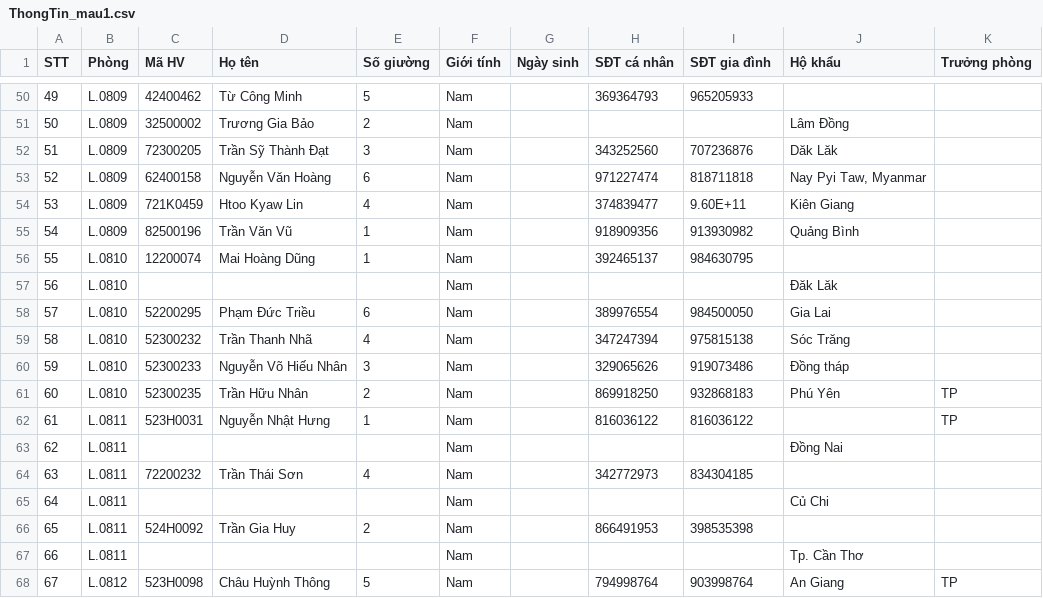
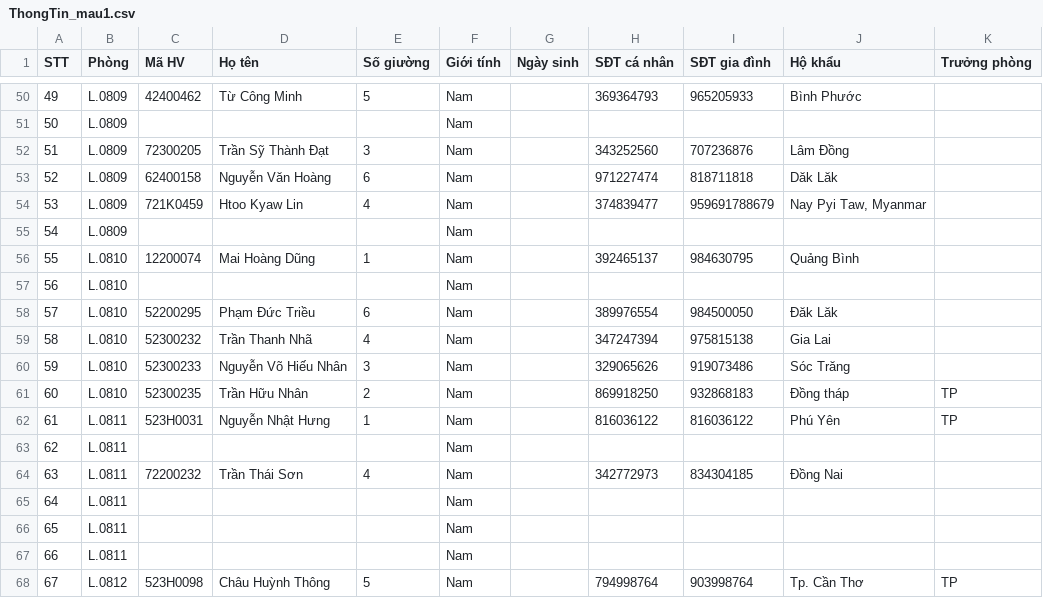
Before and after one commit to nhanhuutran007/UniDorm, a CSV file: assets/templates/ThongTin_mau1.csv, drawn as a sheet; only a part is shown, gaps mark what is left out; the diff covers the shown part only.

```diff
--- a/assets/templates/ThongTin_mau1.csv
+++ b/assets/templates/ThongTin_mau1.csv
@@ -50,19 +50,19 @@
-49,L.0809,42400462,Từ Công Minh,5,Nam,,369364793,965205933,,
-50,L.0809,32500002,Trương Gia Bảo,2,Nam,,,,Lâm Đồng,
-51,L.0809,72300205,Trần Sỹ Thành Đạt,3,Nam,,343252560,707236876,Dăk Lăk,
-52,L.0809,62400158,Nguyễn Văn Hoàng,6,Nam,,971227474,818711818,"Nay Pyi Taw, Myanmar",
-53,L.0809,721K0459,Htoo Kyaw Lin,4,Nam,,374839477,9.60E+11,Kiên Giang,
-54,L.0809,82500196,Trần Văn Vũ,1,Nam,,918909356,913930982,Quảng Bình,
-55,L.0810,12200074,Mai Hoàng Dũng,1,Nam,,392465137,984630795,,
-56,L.0810,,,,Nam,,,,Đăk Lăk,
-57,L.0810,52200295,Phạm Đức Triều,6,Nam,,389976554,984500050,Gia Lai,
-58,L.0810,52300232,Trần Thanh Nhã,4,Nam,,347247394,975815138,Sóc Trăng,
-59,L.0810,52300233,Nguyễn Võ Hiếu Nhân,3,Nam,,329065626,919073486,Đồng tháp,
-60,L.0810,52300235,Trần Hữu Nhân,2,Nam,,869918250,932868183,Phú Yên,TP
-61,L.0811,523H0031,Nguyễn Nhật Hưng,1,Nam,,816036122,816036122,,TP
-62,L.0811,,,,Nam,,,,Đồng Nai,
-63,L.0811,72200232,Trần Thái Sơn,4,Nam,,342772973,834304185,,
-64,L.0811,,,,Nam,,,,Củ Chi,
-65,L.0811,524H0092,Trần Gia Huy,2,Nam,,866491953,398535398,,
-66,L.0811,,,,Nam,,,,Tp. Cần Thơ,
-67,L.0812,523H0098,Châu Huỳnh Thông,5,Nam,,794998764,903998764,An Giang,TP
+49,L.0809,42400462,Từ Công Minh,5,Nam,,369364793,965205933,Bình Phước,
+50,L.0809,,,,Nam,,,,,
+51,L.0809,72300205,Trần Sỹ Thành Đạt,3,Nam,,343252560,707236876,Lâm Đồng,
+52,L.0809,62400158,Nguyễn Văn Hoàng,6,Nam,,971227474,818711818,Dăk Lăk,
+53,L.0809,721K0459,Htoo Kyaw Lin,4,Nam,,374839477,959691788679,"Nay Pyi Taw, Myanmar",
+54,L.0809,,,,Nam,,,,,
+55,L.0810,12200074,Mai Hoàng Dũng,1,Nam,,392465137,984630795,Quảng Bình,
+56,L.0810,,,,Nam,,,,,
+57,L.0810,52200295,Phạm Đức Triều,6,Nam,,389976554,984500050,Đăk Lăk,
+58,L.0810,52300232,Trần Thanh Nhã,4,Nam,,347247394,975815138,Gia Lai,
+59,L.0810,52300233,Nguyễn Võ Hiếu Nhân,3,Nam,,329065626,919073486,Sóc Trăng,
+60,L.0810,52300235,Trần Hữu Nhân,2,Nam,,869918250,932868183,Đồng tháp,TP
+61,L.0811,523H0031,Nguyễn Nhật Hưng,1,Nam,,816036122,816036122,Phú Yên,TP
+62,L.0811,,,,Nam,,,,,
+63,L.0811,72200232,Trần Thái Sơn,4,Nam,,342772973,834304185,Đồng Nai,
+64,L.0811,,,,Nam,,,,,
+65,L.0811,,,,Nam,,,,,
+66,L.0811,,,,Nam,,,,,
+67,L.0812,523H0098,Châu Huỳnh Thông,5,Nam,,794998764,903998764,Tp. Cần Thơ,TP
```
Also changed, not shown: 87 edited cells elsewhere in this file, 1 other file.
